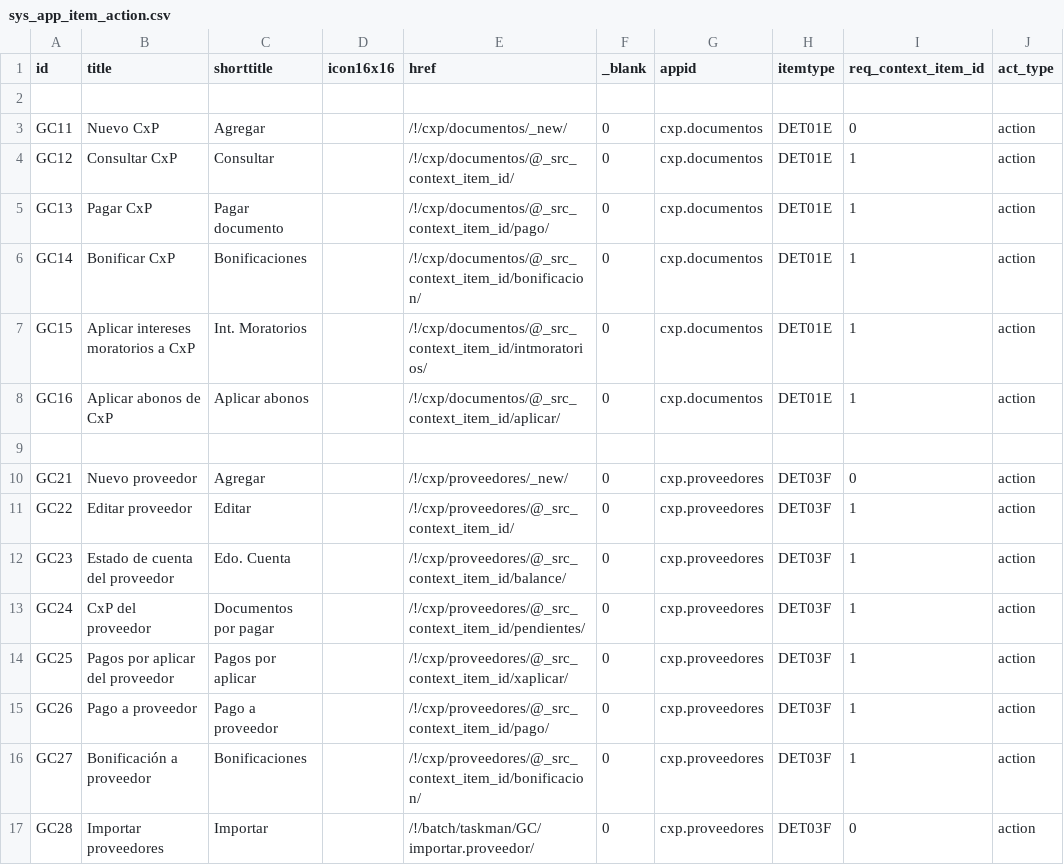
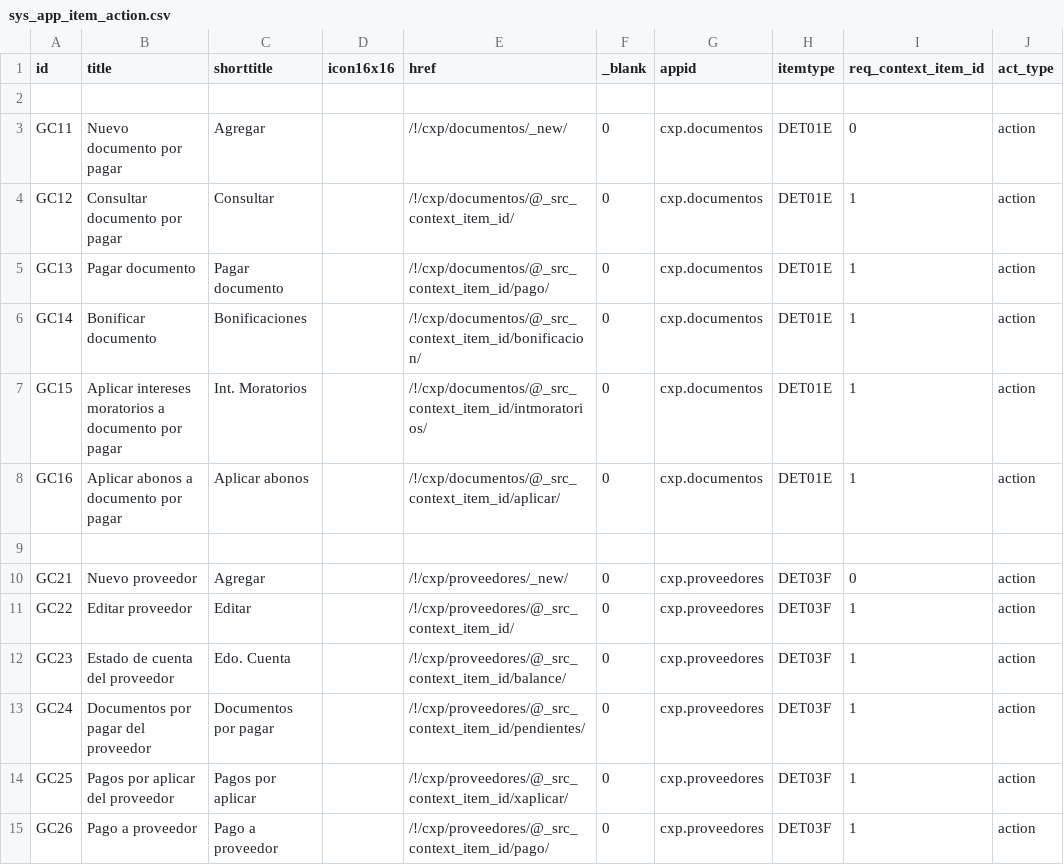
Before and after one commit to Induxsoft/cxp, a CSV file: src/cxp/_install/app_info/sys_app_item_action.csv, drawn as a sheet; only a part is shown; the shorter side is filled out with more unchanged rows.

```diff
--- a/src/cxp/_install/app_info/sys_app_item_action.csv
+++ b/src/cxp/_install/app_info/sys_app_item_action.csv
@@ -2,8 +2,8 @@
 
-"GC11","Nuevo CxP","Agregar","","/!/cxp/documentos/_new/","0","cxp.documentos","DET01E","0","action"
-"GC12","Consultar CxP","Consultar","","/!/cxp/documentos/@_src_context_item_id/","0","cxp.documentos","DET01E","1","action"
-"GC13","Pagar CxP","Pagar documento","","/!/cxp/documentos/@_src_context_item_id/pago/","0","cxp.documentos","DET01E","1","action"
-"GC14","Bonificar CxP","Bonificaciones","","/!/cxp/documentos/@_src_context_item_id/bonificacion/","0","cxp.documentos","DET01E","1","action"
-"GC15","Aplicar intereses moratorios a CxP","Int. Moratorios","","/!/cxp/documentos/@_src_context_item_id/intmoratorios/","0","cxp.documentos","DET01E","1","action"
-"GC16","Aplicar abonos de CxP","Aplicar abonos","","/!/cxp/documentos/@_src_context_item_id/aplicar/","0","cxp.documentos","DET01E","1","action"
+"GC11","Nuevo documento por pagar","Agregar","","/!/cxp/documentos/_new/","0","cxp.documentos","DET01E","0","action"
+"GC12","Consultar documento por pagar","Consultar","","/!/cxp/documentos/@_src_context_item_id/","0","cxp.documentos","DET01E","1","action"
+"GC13","Pagar documento","Pagar documento","","/!/cxp/documentos/@_src_context_item_id/pago/","0","cxp.documentos","DET01E","1","action"
+"GC14","Bonificar documento","Bonificaciones","","/!/cxp/documentos/@_src_context_item_id/bonificacion/","0","cxp.documentos","DET01E","1","action"
+"GC15","Aplicar intereses moratorios a documento por pagar","Int. Moratorios","","/!/cxp/documentos/@_src_context_item_id/intmoratorios/","0","cxp.documentos","DET01E","1","action"
+"GC16","Aplicar abonos a documento por pagar","Aplicar abonos","","/!/cxp/documentos/@_src_context_item_id/aplicar/","0","cxp.documentos","DET01E","1","action"
 
@@ -12,3 +12,3 @@
 "GC23","Estado de cuenta del proveedor","Edo. Cuenta","","/!/cxp/proveedores/@_src_context_item_id/balance/","0","cxp.proveedores","DET03F","1","action"
-"GC24","CxP del proveedor","Documentos por pagar","","/!/cxp/proveedores/@_src_context_item_id/pendientes/","0","cxp.proveedores","DET03F","1","action"
+"GC24","Documentos por pagar del proveedor","Documentos por pagar","","/!/cxp/proveedores/@_src_context_item_id/pendientes/","0","cxp.proveedores","DET03F","1","action"
 "GC25","Pagos por aplicar del proveedor","Pagos por aplicar","","/!/cxp/proveedores/@_src_context_item_id/xaplicar/","0","cxp.proveedores","DET03F","1","action"
```
Also changed, not shown: 1 other file.
